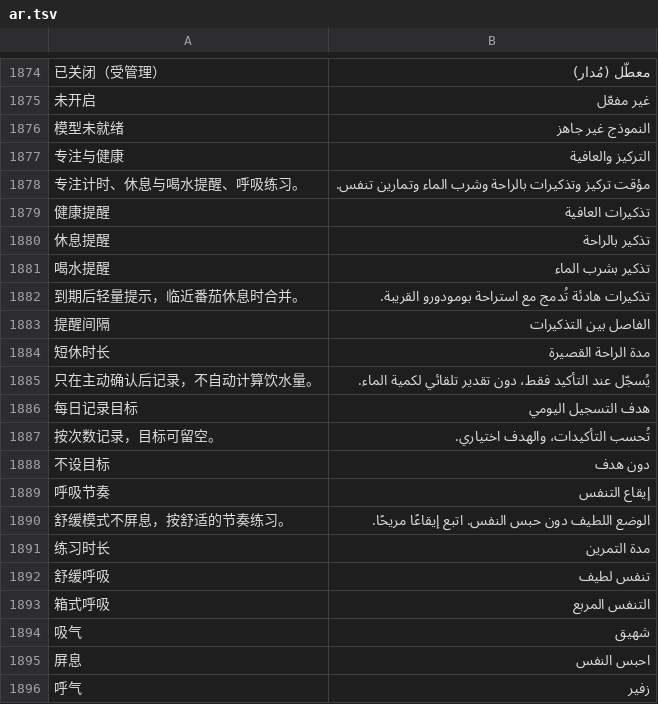
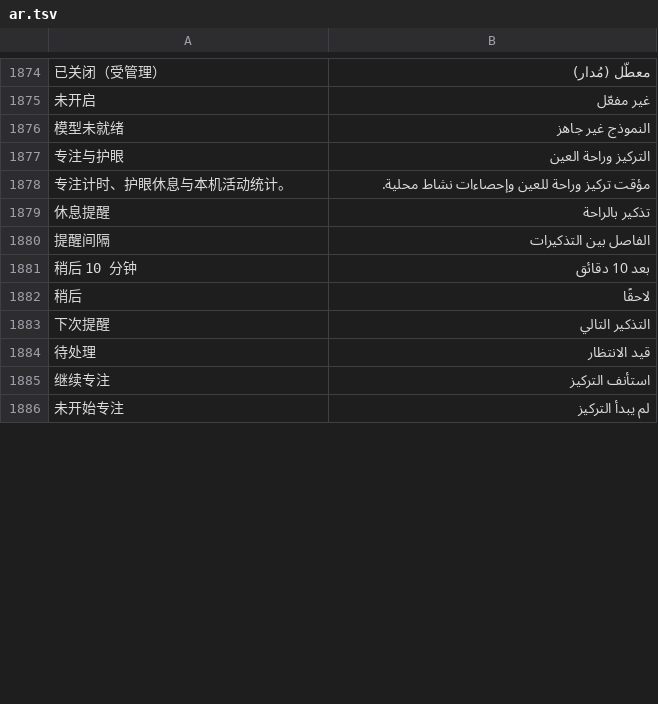
Before and after one commit to ysicing/XStats, a TSV file: Packages/XStatsKit/Sources/Localization/Resources/ar.tsv, drawn as a sheet; only a part is shown, gaps mark what is left out; the shorter side is filled out with more unchanged rows; removed rows and columns are numbered as before the commit, all else as after; the diff covers the shown part only; the diff names each change by its address in the sheet, - before the commit and + after, or states it on an @@ line.

```diff
--- a/Packages/XStatsKit/Sources/Localization/Resources/ar.tsv
+++ b/Packages/XStatsKit/Sources/Localization/Resources/ar.tsv
-row 1877: 专注与健康 | التركيز والعافية
-row 1878: 专注计时、休息与喝水提醒、呼吸练习。 | مؤقت تركيز وتذكيرات بالراحة وشرب الماء وتمارين تنفس.
-row 1879: 健康提醒 | تذكيرات العافية
+row 1877: 专注与护眼 | التركيز وراحة العين
+row 1878: 专注计时、护眼休息与本机活动统计。 | مؤقت تركيز وراحة للعين وإحصاءات نشاط محلية.
-row 1881: 喝水提醒 | تذكير بشرب الماء
-row 1882: 到期后轻量提示，临近番茄休息时合并。 | تذكيرات هادئة تُدمج مع استراحة بومودورو القريبة.
-row 1884: 短休时长 | مدة الراحة القصيرة
-row 1885: 只在主动确认后记录，不自动计算饮水量。 | يُسجّل عند التأكيد فقط، دون تقدير تلقائي لكمية الماء.
-row 1886: 每日记录目标 | هدف التسجيل اليومي
-row 1887: 按次数记录，目标可留空。 | تُحسب التأكيدات، والهدف اختياري.
-row 1888: 不设目标 | دون هدف
-row 1889: 呼吸节奏 | إيقاع التنفس
-row 1890: 舒缓模式不屏息，按舒适的节奏练习。 | الوضع اللطيف دون حبس النفس. اتبع إيقاعًا مريحًا.
-row 1891: 练习时长 | مدة التمرين
-row 1892: 舒缓呼吸 | تنفس لطيف
-row 1893: 箱式呼吸 | التنفس المربع
-row 1894: 吸气 | شهيق
-row 1895: 屏息 | احبس النفس
-row 1896: 呼气 | زفير
```
Also changed, not shown: 11 added rows, 14 removed rows and 2 edited cells elsewhere in this file, Packages/XStatsKit/Sources/Localization/Resources/de.tsv, Packages/XStatsKit/Sources/Localization/Resources/es.tsv, 40 other files.
